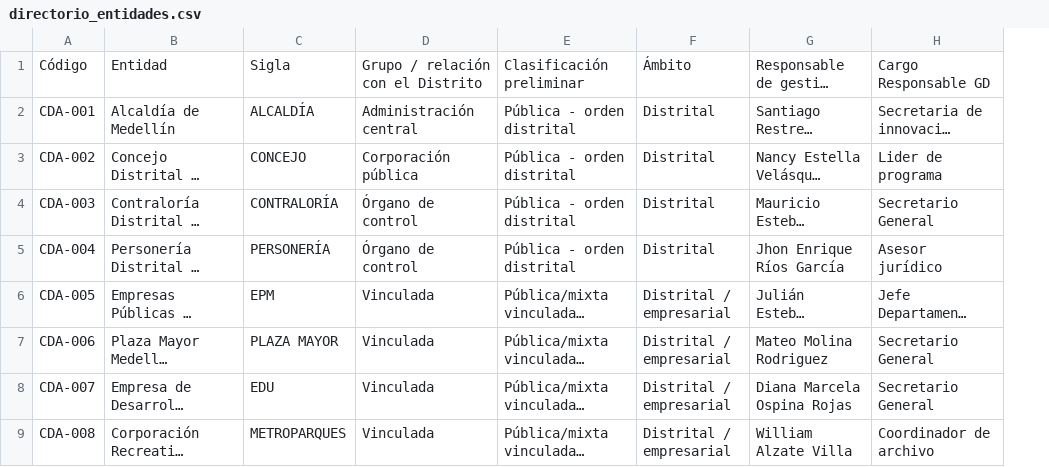
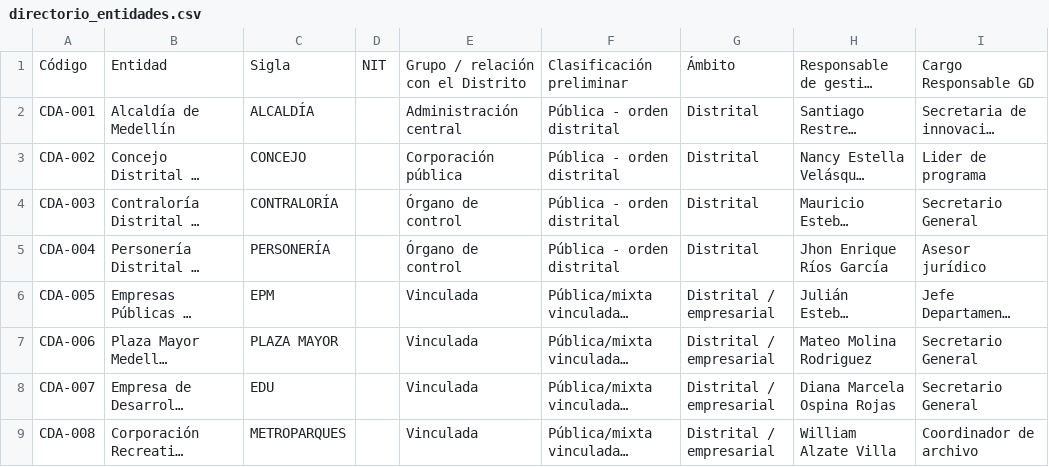
Before and after one commit to juancamilo0808-hash/diagnostico-archivistico-medellin, a CSV file: directorio_entidades.csv, drawn as a sheet; only a part is shown; long unchanged cells end in …; the diff names each change by its address in the sheet, - before the commit and + after, or states it on an @@ line.

Commit message:
Diagnóstico: ingreso con usuario NIT y clave inicial de los últimos 4 dígitos del NIT
- El directorio tiene columna NIT y el administrador la completa en Accesos de entidades.
- El NIT se carga solo en el formulario y queda fijo para la entidad que ingresó.
- La entidad puede definir una clave propia; bloqueo de 15 minutos tras 5 intentos y
  restablecimiento desde administración.
- El ingreso por código de correo queda como alternativa (ACCESO_ENTIDADES=correo).

```diff
--- a/directorio_entidades.csv
+++ b/directorio_entidades.csv
+column D, row 1: NIT
```
Also changed, not shown: 5 other files.
